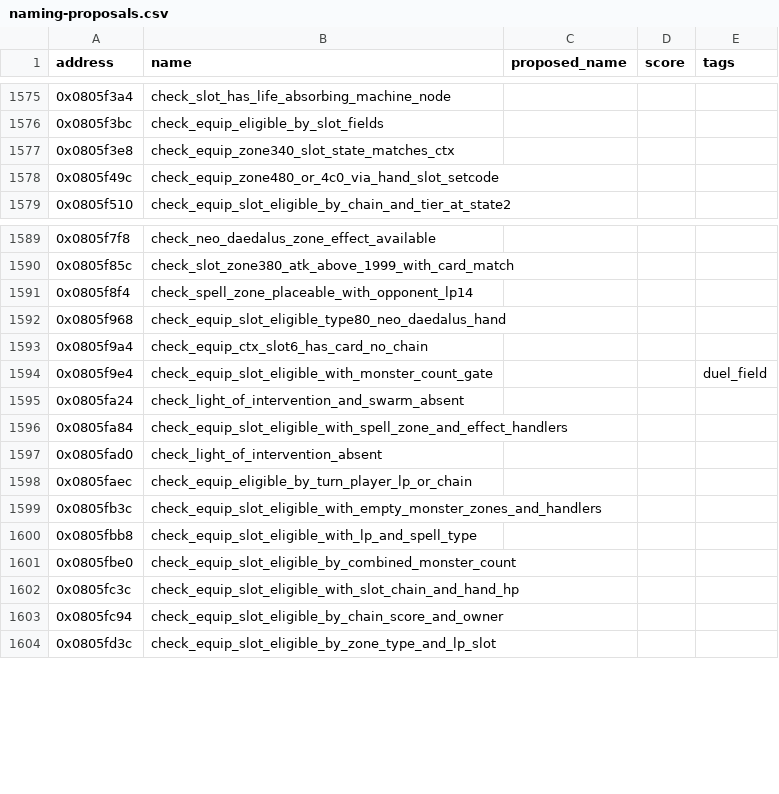
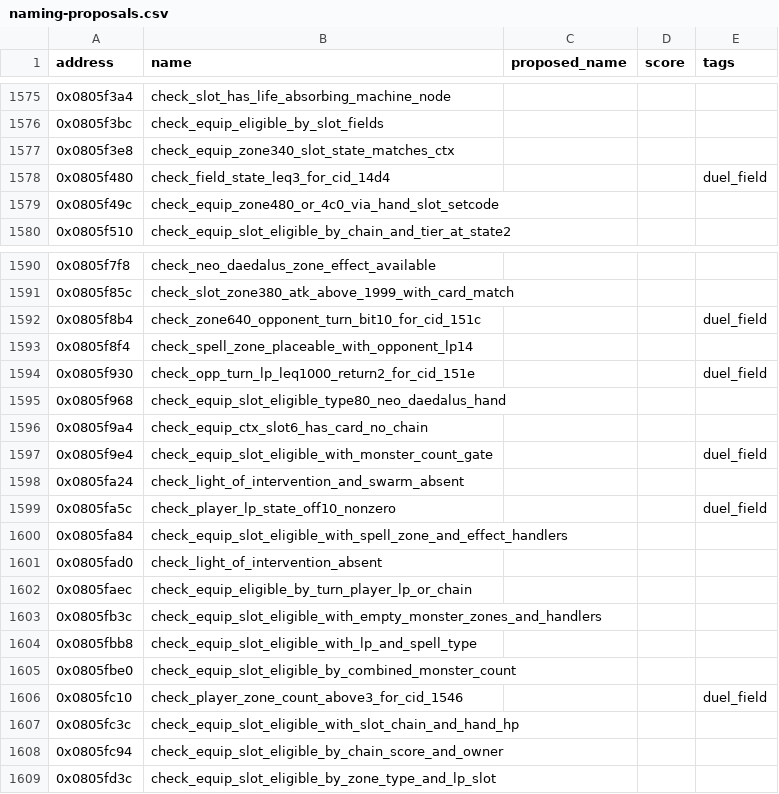
Before and after one commit to yusjoel/yugioh-ex2006-re, a CSV file: doc/dev/naming-proposals.csv, drawn as a sheet; only a part is shown, gaps mark what is left out.

```diff
--- a/doc/dev/naming-proposals.csv
+++ b/doc/dev/naming-proposals.csv
@@ -1577,2 +1577,3 @@ address,name,proposed_name,score,tags
 0x0805f3e8,check_equip_zone340_slot_state_matches_ctx,,,
+0x0805f480,check_field_state_leq3_for_cid_14d4,,,duel_field
 0x0805f49c,check_equip_zone480_or_4c0_via_hand_slot_setcode,,,
@@ -1590,3 +1591,5 @@ address,name,proposed_name,score,tags
 0x0805f85c,check_slot_zone380_atk_above_1999_with_card_match,,,
+0x0805f8b4,check_zone640_opponent_turn_bit10_for_cid_151c,,,duel_field
 0x0805f8f4,check_spell_zone_placeable_with_opponent_lp14,,,
+0x0805f930,check_opp_turn_lp_leq1000_return2_for_cid_151e,,,duel_field
 0x0805f968,check_equip_slot_eligible_type80_neo_daedalus_hand,,,
@@ -1595,2 +1598,3 @@ address,name,proposed_name,score,tags
 0x0805fa24,check_light_of_intervention_and_swarm_absent,,,
+0x0805fa5c,check_player_lp_state_off10_nonzero,,,duel_field
 0x0805fa84,check_equip_slot_eligible_with_spell_zone_and_effect_handlers,,,
@@ -1601,2 +1605,3 @@ address,name,proposed_name,score,tags
 0x0805fbe0,check_equip_slot_eligible_by_combined_monster_count,,,
+0x0805fc10,check_player_zone_count_above3_for_cid_1546,,,duel_field
 0x0805fc3c,check_equip_slot_eligible_with_slot_chain_and_hand_hp,,,
```
Also changed, not shown: 17 other files.
